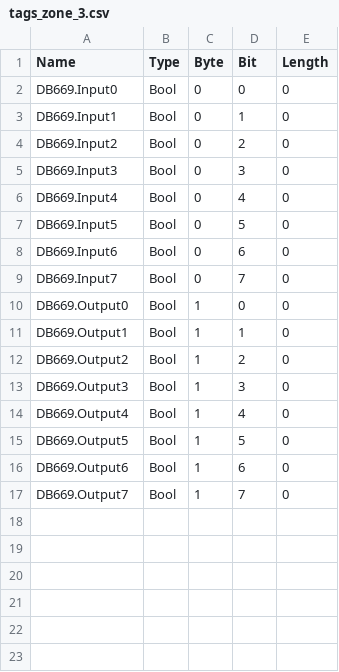
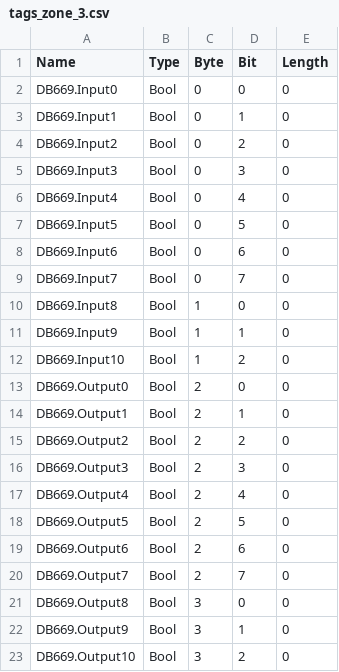
Before and after one commit to Maskul96/HMIApp, a CSV file: HMIApp/HMIApp/Resources/Files/tags_zone_3.csv, drawn as a sheet.

```diff
--- a/HMIApp/HMIApp/Resources/Files/tags_zone_3.csv
+++ b/HMIApp/HMIApp/Resources/Files/tags_zone_3.csv
@@ -9,9 +9,15 @@ DB669.Input6,Bool,0,6,0
 DB669.Input7,Bool,0,7,0
-DB669.Output0,Bool,1,0,0
-DB669.Output1,Bool,1,1,0
-DB669.Output2,Bool,1,2,0
-DB669.Output3,Bool,1,3,0
-DB669.Output4,Bool,1,4,0
-DB669.Output5,Bool,1,5,0
-DB669.Output6,Bool,1,6,0
-DB669.Output7,Bool,1,7,0
+DB669.Input8,Bool,1,0,0
+DB669.Input9,Bool,1,1,0
+DB669.Input10,Bool,1,2,0
+DB669.Output0,Bool,2,0,0
+DB669.Output1,Bool,2,1,0
+DB669.Output2,Bool,2,2,0
+DB669.Output3,Bool,2,3,0
+DB669.Output4,Bool,2,4,0
+DB669.Output5,Bool,2,5,0
+DB669.Output6,Bool,2,6,0
+DB669.Output7,Bool,2,7,0
+DB669.Output8,Bool,3,0,0
+DB669.Output9,Bool,3,1,0
+DB669.Output10,Bool,3,2,0
```
Also changed, not shown: HMIApp/HMIApp/Resources/Files/tags_zone_0.csv, HMIApp/HMIApp/Resources/Files/tags_zone_1.csv, 4 other files.
